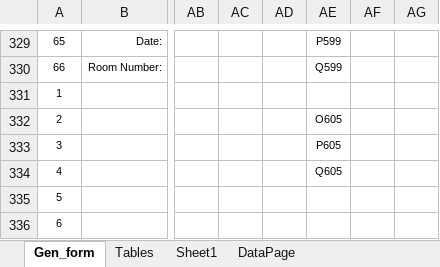
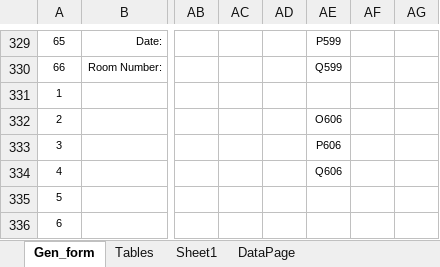
Before and after one commit to imabug/EquipTestingSpreadsheets, an Excel workbook: MUSCRadOncIGRT.xlsx, sheet Gen_form, drawn as a sheet; only a part is shown, gaps mark what is left out; values as stored, in another font and other column widths than the file's, no borders; charts and pictures and conditional formats not drawn; the diff names each change by its address in the sheet, - before the commit and + after, or states it on an @@ line.

```diff
--- a/MUSCRadOncIGRT.xlsx (sheet Gen_form)
+++ b/MUSCRadOncIGRT.xlsx (sheet Gen_form)
-AE332: O605
+AE332: O606
-AE333: P605
+AE333: P606
-AE334: Q605
+AE334: Q606
```
Also changed, not shown: formulas that keep their value, charts or pictures, MUSCCArm.xlsx, MUSCMammoHologic.xlsx.
